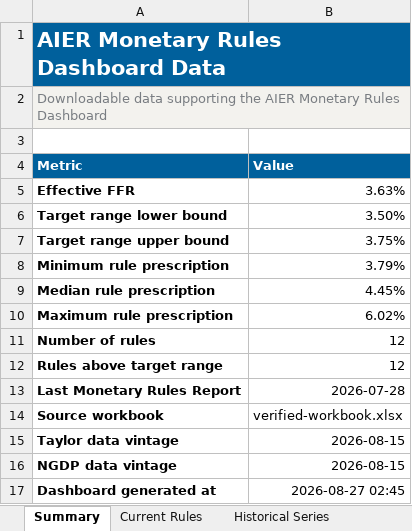
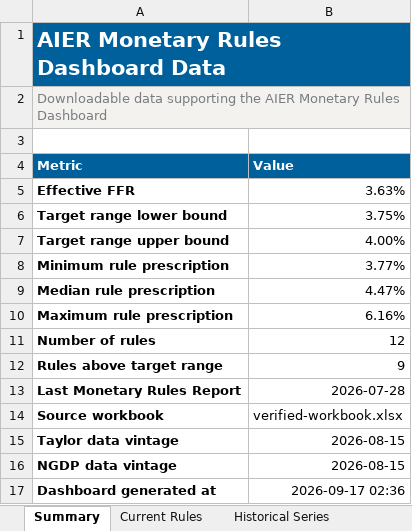
Before and after one commit to matthewschafferecon/monetary-rules-dashboard-preview-site, an Excel workbook: data/monetary-rules-dashboard-data.xlsx, sheet Summary, drawn as a sheet; values as stored, in another font and other column widths than the file's, no borders; the diff names each change by its address in the sheet, - before the commit and + after, or states it on an @@ line.

```diff
--- a/data/monetary-rules-dashboard-data.xlsx (sheet Summary)
+++ b/data/monetary-rules-dashboard-data.xlsx (sheet Summary)
-B6 (Value): 3.50%
+B6 (Value): 3.75%
-B7 (Value): 3.75%
+B7 (Value): 4.00%
-B8 (Value): 3.79%
+B8 (Value): 3.77%
-B9 (Value): 4.45%
+B9 (Value): 4.47%
-B10 (Value): 6.02%
+B10 (Value): 6.16%
-B12 (Value): 12
+B12 (Value): 9
-B17 (Value): 2026-08-27 02:45
+B17 (Value): 2026-09-17 02:36
```
Also changed, not shown: sheet Rule Data Vintages, sheet Historical Series, sheet Current Rules, sheet Inputs, sheet Reports, 4 other files.
